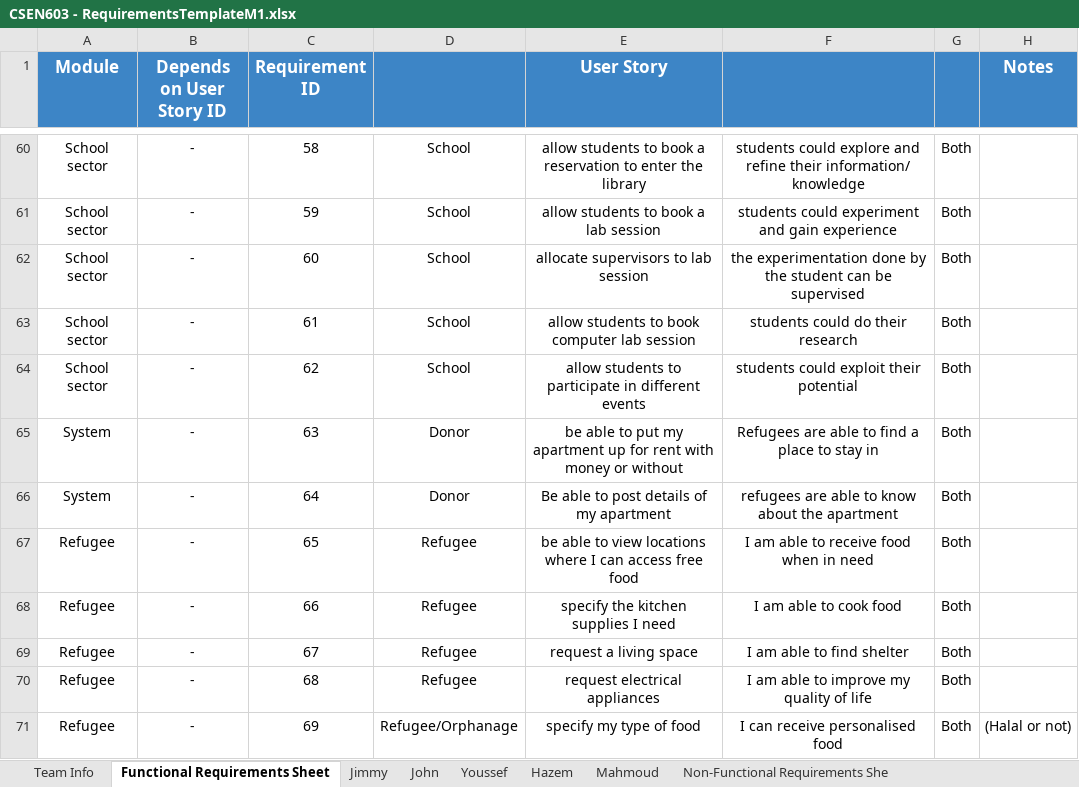
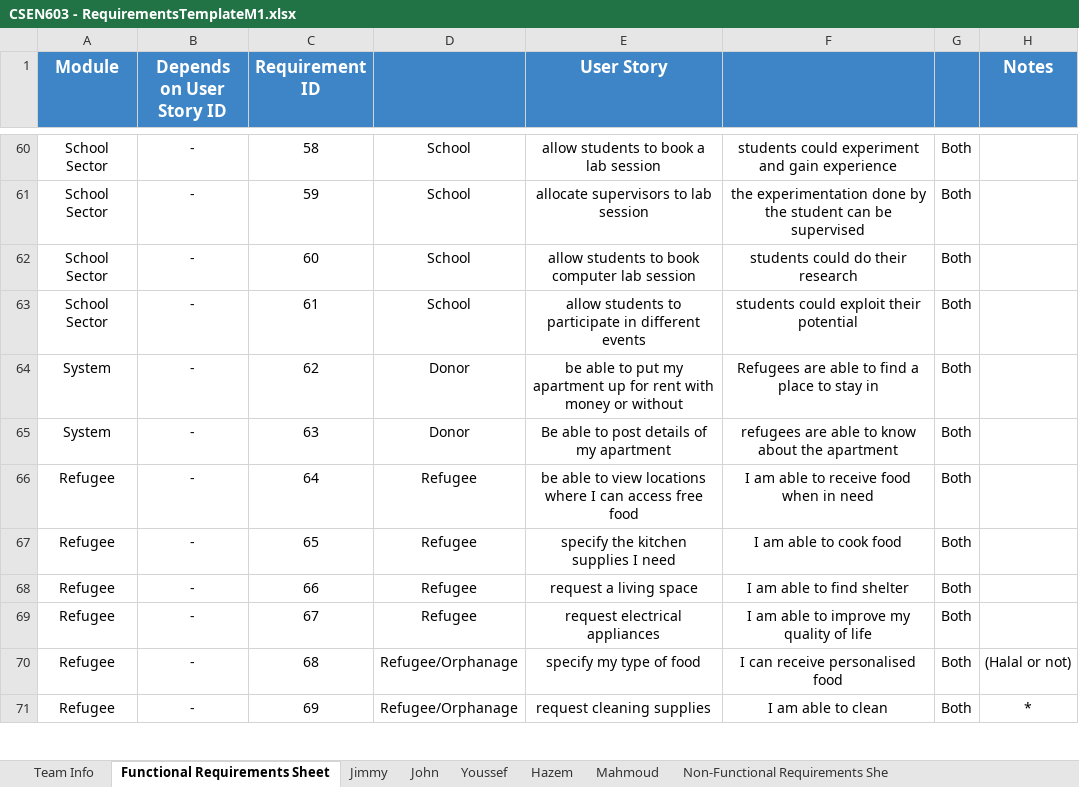
Before and after one commit to MahmoudHegazy-01/dora-the-explorer, an Excel workbook: CSEN603 - RequirementsTemplateM1.xlsx, sheet Functional Requirements Sheet, drawn as a sheet; only a part is shown, gaps mark what is left out; values as stored, in another font and other column widths than the file's, no borders; the diff covers the shown part only; the diff names each change by its address in the sheet, - before the commit and + after, or states it on an @@ line.

Commit message:
Update CSEN603 - RequirementsTemplateM1.xlsx

```diff
--- a/CSEN603 - RequirementsTemplateM1.xlsx (sheet Functional Requirements Sheet)
+++ b/CSEN603 - RequirementsTemplateM1.xlsx (sheet Functional Requirements Sheet)
-A60:A63 (Module): School sector
+A60:A63 (Module): School Sector
-E60 (User Story): …book a reservation to enter the library
+E60 (User Story): …book a lab session
-F60: students could explore and refine their information/ knowledge
+F60: students could experiment and gain experience
-E61 (User Story): allow students to book a lab session
+E61 (User Story): allocate supervisors to lab session
-F61: students could experiment and gain experience
+F61: the experimentation done by the student can be supervised
-E62 (User Story): allocate supervisors to lab session
+E62 (User Story): allow students to book computer lab session
-F62: the experimentation done by the student can be supervised
+F62: students could do their research
-E63 (User Story): …students to book computer lab session
+E63 (User Story): …students to participate in different events
-F63: students could do their research
+F63: students could exploit their potential
-A64 (Module): School sector
+A64 (Module): System
-D64: School
+D64: Donor
-E64 (User Story): allow students to participate in different events
+E64 (User Story): be able to put my apartment up for rent with money or without
-F64: students could exploit their potential
+F64: Refugees are able to find a place to stay in
-E65 (User Story): be able to put my apartment up for rent with money or without
+E65 (User Story): Be able to post details of my apartment
-F65: Refugees are able to find a place to stay in
+F65: refugees are able to know about the apartment
-A66 (Module): System
+A66 (Module): Refugee
-D66: Donor
+D66: Refugee
-E66 (User Story): Be able to post details of my apartment
+E66 (User Story): be able to view locations where I can access free food
-F66: refugees are able to know about the apartment
+F66: I am able to receive food when in need
-E67 (User Story): be able to view locations where I can access free food
+E67 (User Story): specify the kitchen supplies I need
-F67: I am able to receive food when in need
+F67: I am able to cook food
-E68 (User Story): specify the kitchen supplies I need
+E68 (User Story): request a living space
-F68: I am able to cook food
+F68: I am able to find shelter
-E69 (User Story): request a living space
+E69 (User Story): request electrical appliances
-F69: I am able to find shelter
+F69: I am able to improve my quality of life
-D70: Refugee
+D70: Refugee/Orphanage
-E70 (User Story): request electrical appliances
+E70 (User Story): specify my type of food
-F70: I am able to improve my quality of life
+F70: I can receive personalised food
-H70 (Notes): (empty)
+H70 (Notes): (Halal or not)
-E71 (User Story): specify my type of food
+E71 (User Story): request cleaning supplies
-F71: I can receive personalised food
+F71: I am able to clean
-H71 (Notes): (Halal or not)
+H71 (Notes): *
```
Also changed, not shown: 3 added rows and 152 edited cells elsewhere in this sheet, sheet Hazem.
